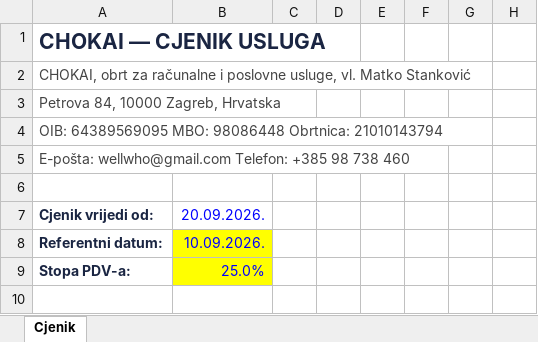
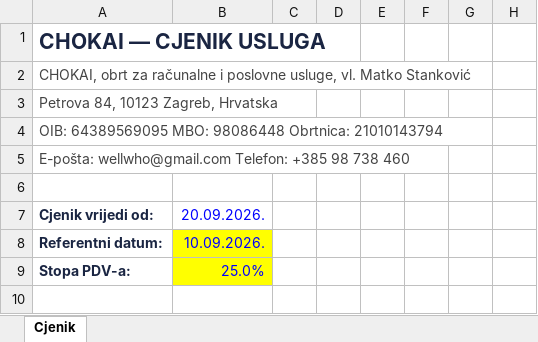
Before and after one commit to wellwho/chokai-web, an Excel workbook: cjenik-chokai.xlsx, sheet Cjenik, drawn as a sheet; only a part is shown; values as stored, in another font and other column widths than the file's, no borders; the diff names each change by its address in the sheet, - before the commit and + after, or states it on an @@ line.

```diff
--- a/cjenik-chokai.xlsx (sheet Cjenik)
+++ b/cjenik-chokai.xlsx (sheet Cjenik)
-A3 (Cjenik vrijedi od:): Petrova 84, 10000 Zagreb, Hrvatska
+A3 (Cjenik vrijedi od:): Petrova 84, 10123 Zagreb, Hrvatska
```
Also changed, not shown: 2 other files.
